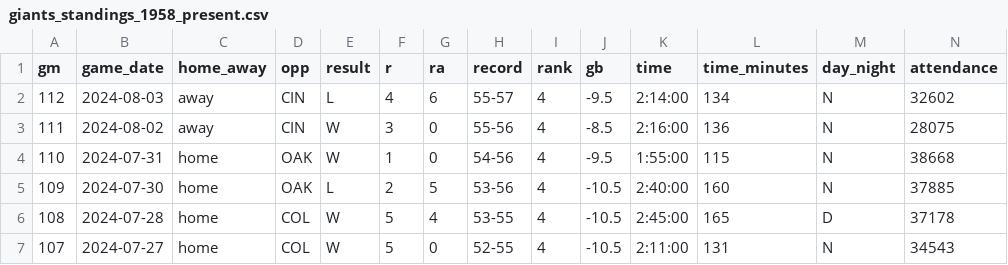
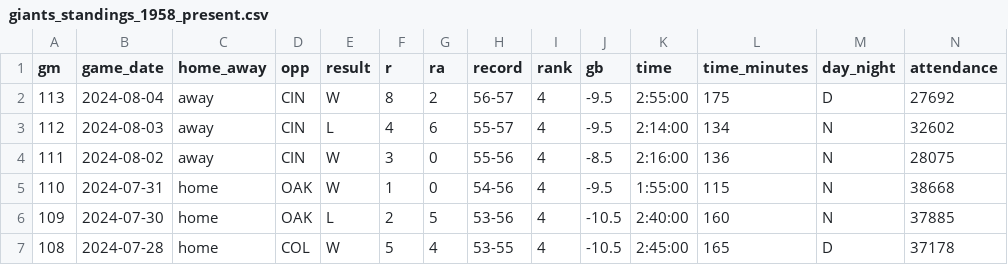
Before and after one commit to wilkens/giants, a CSV file: data/standings/giants_standings_1958_present.csv, drawn as a sheet; only a part is shown; the shorter side is filled out with more unchanged rows; rows hold the shown columns only; the diff names each change by its address in the sheet, - before the commit and + after, or states it on an @@ line.

Commit message:
Automated update of Giants data, visuals

```diff
--- a/data/standings/giants_standings_1958_present.csv
+++ b/data/standings/giants_standings_1958_present.csv
+row 2: 113 | 2024-08-04 | away | CIN | W | 8 | 2 | 56-57 | 4 | -9.5 | 2:55:00 | 175 | D | 27692
```
Also changed, not shown: data/pitching/giants_pitching_totals_current.csv, data/standings/giants_season_outcomes.csv, 17 other files.
